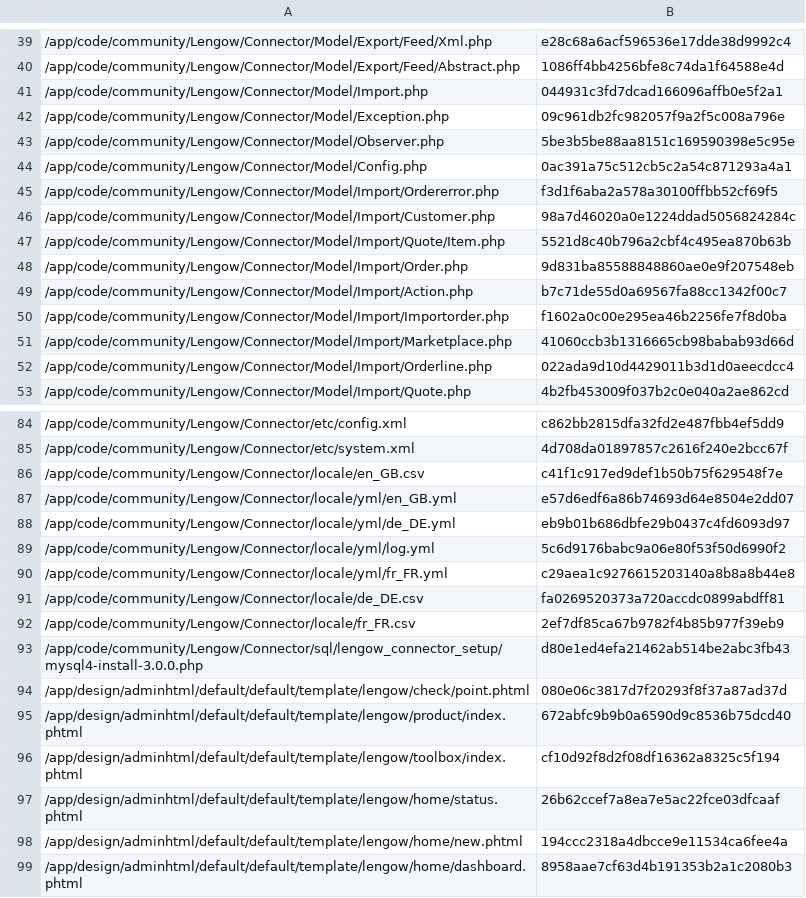
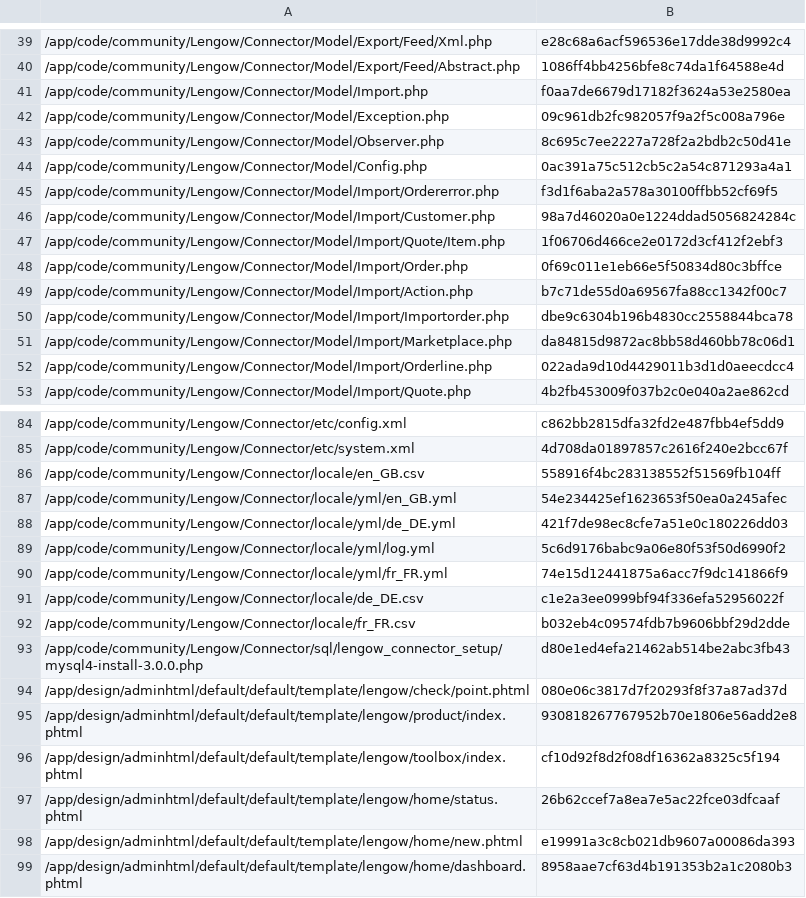
Before and after one commit to lengow/plugin-magento, a CSV file: app/code/community/Lengow/Connector/etc/checkmd5.csv, drawn as a sheet; only a part is shown, gaps mark what is left out; the diff covers the shown part only.

```diff
--- a/app/code/community/Lengow/Connector/etc/checkmd5.csv
+++ b/app/code/community/Lengow/Connector/etc/checkmd5.csv
@@ -40,5 +40,5 @@
 /app/code/community/Lengow/Connector/Model/Export/Feed/Abstract.php|1086ff4bb4256bfe8c74da1f64588e4d
-/app/code/community/Lengow/Connector/Model/Import.php|044931c3fd7dcad166096affb0e5f2a1
+/app/code/community/Lengow/Connector/Model/Import.php|f0aa7de6679d17182f3624a53e2580ea
 /app/code/community/Lengow/Connector/Model/Exception.php|09c961db2fc982057f9a2f5c008a796e
-/app/code/community/Lengow/Connector/Model/Observer.php|5be3b5be88aa8151c169590398e5c95e
+/app/code/community/Lengow/Connector/Model/Observer.php|8c695c7ee2227a728f2a2bdb2c50d41e
 /app/code/community/Lengow/Connector/Model/Config.php|0ac391a75c512cb5c2a54c871293a4a1
@@ -46,7 +46,7 @@
 /app/code/community/Lengow/Connector/Model/Import/Customer.php|98a7d46020a0e1224ddad5056824284c
-/app/code/community/Lengow/Connector/Model/Import/Quote/Item.php|5521d8c40b796a2cbf4c495ea870b63b
-/app/code/community/Lengow/Connector/Model/Import/Order.php|9d831ba85588848860ae0e9f207548eb
+/app/code/community/Lengow/Connector/Model/Import/Quote/Item.php|1f06706d466ce2e0172d3cf412f2ebf3
+/app/code/community/Lengow/Connector/Model/Import/Order.php|0f69c011e1eb66e5f50834d80c3bffce
 /app/code/community/Lengow/Connector/Model/Import/Action.php|b7c71de55d0a69567fa88cc1342f00c7
-/app/code/community/Lengow/Connector/Model/Import/Importorder.php|f1602a0c00e295ea46b2256fe7f8d0ba
-/app/code/community/Lengow/Connector/Model/Import/Marketplace.php|41060ccb3b1316665cb98babab93d66d
+/app/code/community/Lengow/Connector/Model/Import/Importorder.php|dbe9c6304b196b4830cc2558844bca78
+/app/code/community/Lengow/Connector/Model/Import/Marketplace.php|da84815d9872ac8bb58d460bb78c06d1
 /app/code/community/Lengow/Connector/Model/Import/Orderline.php|022ada9d10d4429011b3d1d0aeecdcc4
@@ -85,15 +85,15 @@
 /app/code/community/Lengow/Connector/etc/system.xml|4d708da01897857c2616f240e2bcc67f
-/app/code/community/Lengow/Connector/locale/en_GB.csv|c41f1c917ed9def1b50b75f629548f7e
-/app/code/community/Lengow/Connector/locale/yml/en_GB.yml|e57d6edf6a86b74693d64e8504e2dd07
-/app/code/community/Lengow/Connector/locale/yml/de_DE.yml|eb9b01b686dbfe29b0437c4fd6093d97
+/app/code/community/Lengow/Connector/locale/en_GB.csv|558916f4bc283138552f51569fb104ff
+/app/code/community/Lengow/Connector/locale/yml/en_GB.yml|54e234425ef1623653f50ea0a245afec
+/app/code/community/Lengow/Connector/locale/yml/de_DE.yml|421f7de98ec8cfe7a51e0c180226dd03
 /app/code/community/Lengow/Connector/locale/yml/log.yml|5c6d9176babc9a06e80f53f50d6990f2
-/app/code/community/Lengow/Connector/locale/yml/fr_FR.yml|c29aea1c9276615203140a8b8a8b44e8
-/app/code/community/Lengow/Connector/locale/de_DE.csv|fa0269520373a720accdc0899abdff81
-/app/code/community/Lengow/Connector/locale/fr_FR.csv|2ef7df85ca67b9782f4b85b977f39eb9
+/app/code/community/Lengow/Connector/locale/yml/fr_FR.yml|74e15d12441875a6acc7f9dc141866f9
+/app/code/community/Lengow/Connector/locale/de_DE.csv|c1e2a3ee0999bf94f336efa52956022f
+/app/code/community/Lengow/Connector/locale/fr_FR.csv|b032eb4c09574fdb7b9606bbf29d2dde
 /app/code/community/Lengow/Connector/sql/lengow_connector_setup/mysql4-install-3.0.0.php|d80e1ed4efa21462ab514be2abc3fb43
 /app/design/adminhtml/default/default/template/lengow/check/point.phtml|080e06c3817d7f20293f8f37a87ad37d
-/app/design/adminhtml/default/default/template/lengow/product/index.phtml|672abfc9b9b0a6590d9c8536b75dcd40
+/app/design/adminhtml/default/default/template/lengow/product/index.phtml|930818267767952b70e1806e56add2e8
 /app/design/adminhtml/default/default/template/lengow/toolbox/index.phtml|cf10d92f8d2f08df16362a8325c5f194
 /app/design/adminhtml/default/default/template/lengow/home/status.phtml|26b62ccef7a8ea7e5ac22fce03dfcaaf
-/app/design/adminhtml/default/default/template/lengow/home/new.phtml|194ccc2318a4dbcce9e11534ca6fee4a
+/app/design/adminhtml/default/default/template/lengow/home/new.phtml|e19991a3c8cb021db9607a00086da393
 /app/design/adminhtml/default/default/template/lengow/home/dashboard.phtml|8958aae7cf63d4b191353b2a1c2080b3
```
Also changed, not shown: 11 edited cells elsewhere in this file, app/code/community/Lengow/Connector/locale/de_DE.csv, app/code/community/Lengow/Connector/locale/en_GB.csv, 23 other files.
